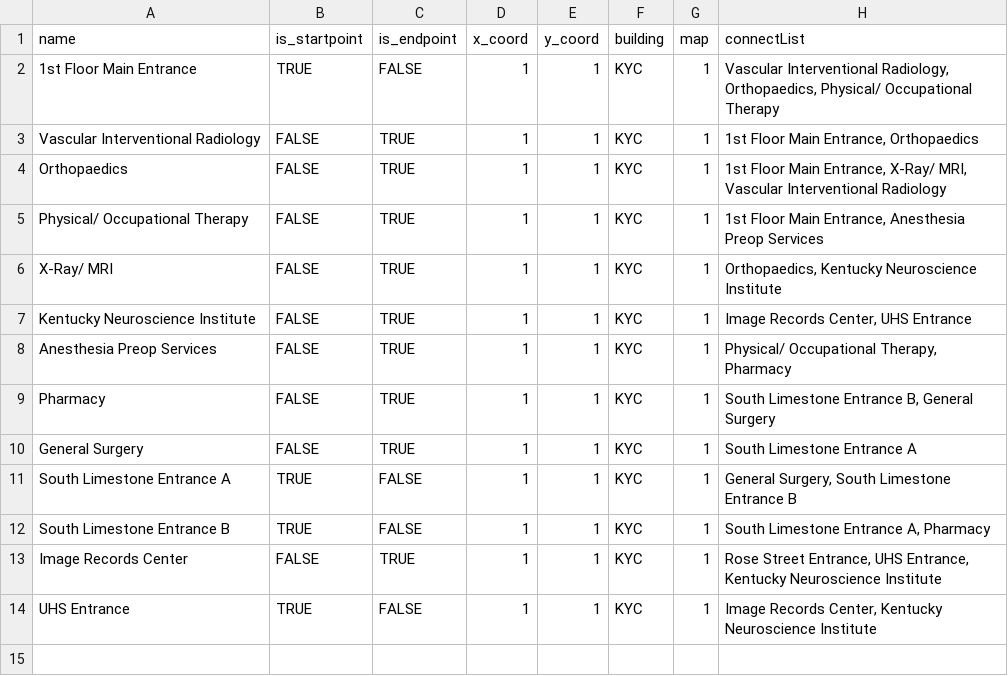
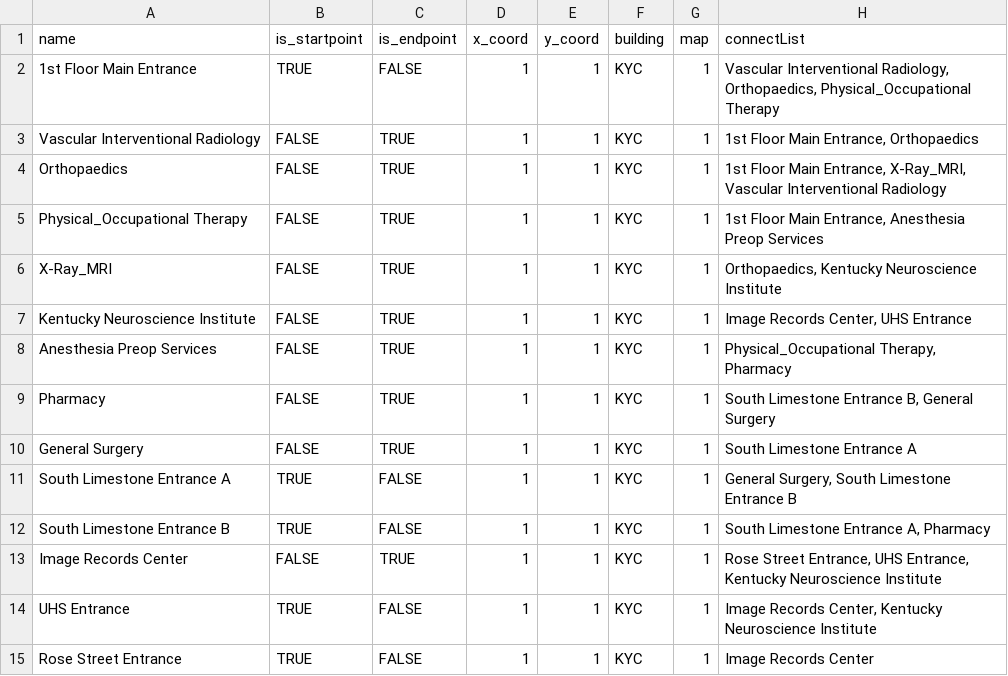
Before and after one commit to l3n1b/HospitalNav, a TSV file: data/KYCTestValues.tsv, drawn as a sheet.

Commit message:
Run on Kentucky Clinic data

```diff
--- a/data/KYCTestValues.tsv
+++ b/data/KYCTestValues.tsv
@@ -1,9 +1,9 @@
 name	is_startpoint	is_endpoint	x_coord	y_coord	building	map	connectList
-1st Floor Main Entrance	TRUE	FALSE	1	1	KYC	1	"Vascular Interventional Radiology, Orthopaedics, Physical/ Occupational Therapy"
+1st Floor Main Entrance	TRUE	FALSE	1	1	KYC	1	"Vascular Interventional Radiology, Orthopaedics, Physical_Occupational Therapy"
 Vascular Interventional Radiology	FALSE	TRUE	1	1	KYC	1	"1st Floor Main Entrance, Orthopaedics"
-Orthopaedics	FALSE	TRUE	1	1	KYC	1	"1st Floor Main Entrance, X-Ray/ MRI, Vascular Interventional Radiology"
-Physical/ Occupational Therapy 	FALSE	TRUE	1	1	KYC	1	"1st Floor Main Entrance, Anesthesia Preop Services"
-X-Ray/ MRI	FALSE	TRUE	1	1	KYC	1	"Orthopaedics, Kentucky Neuroscience Institute"
+Orthopaedics	FALSE	TRUE	1	1	KYC	1	"1st Floor Main Entrance, X-Ray_MRI, Vascular Interventional Radiology"
+Physical_Occupational Therapy	FALSE	TRUE	1	1	KYC	1	"1st Floor Main Entrance, Anesthesia Preop Services"
+X-Ray_MRI	FALSE	TRUE	1	1	KYC	1	"Orthopaedics, Kentucky Neuroscience Institute"
 Kentucky Neuroscience Institute	FALSE	TRUE	1	1	KYC	1	"Image Records Center, UHS Entrance"
-Anesthesia Preop Services	FALSE	TRUE	1	1	KYC	1	"Physical/ Occupational Therapy, Pharmacy"
+Anesthesia Preop Services	FALSE	TRUE	1	1	KYC	1	"Physical_Occupational Therapy, Pharmacy"
 Pharmacy	FALSE	TRUE	1	1	KYC	1	"South Limestone Entrance B, General Surgery"
@@ -14 +14,2 @@ Image Records Center	FALSE	TRUE	1	1	KYC	1	"Rose Street Entrance, UHS Entrance, K
 UHS Entrance	TRUE	FALSE	1	1	KYC	1	"Image Records Center, Kentucky Neuroscience Institute"
+Rose Street Entrance	TRUE	FALSE	1	1	KYC	1	Image Records Center
```
Also changed, not shown: 5 other files.
